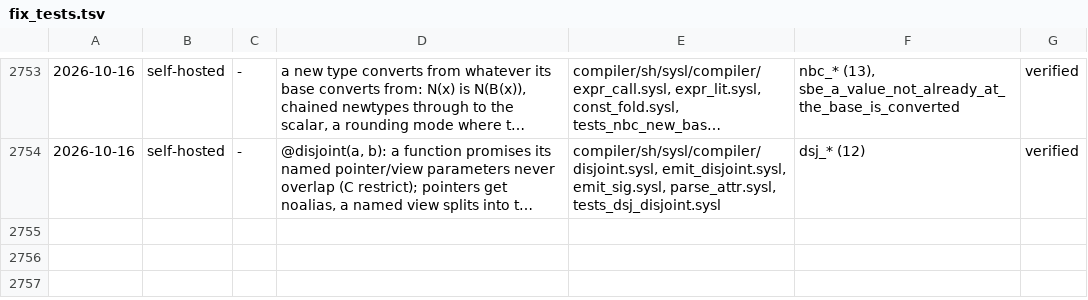
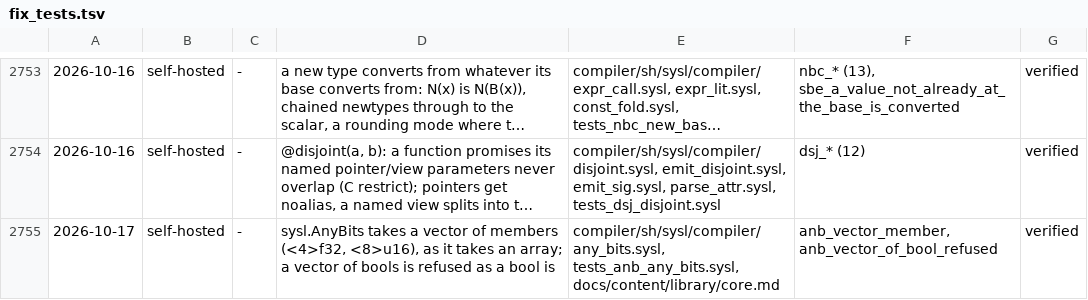
Before and after one commit to sysl-lang/sysl, a TSV file: scripts/fix_tests.tsv, drawn as a sheet; only a part is shown, gaps mark what is left out; long unchanged cells end in …; the diff names each change by its address in the sheet, - before the commit and + after, or states it on an @@ line.

Commit message:
AnyBits takes a vector of members, as it takes an array

```diff
--- a/scripts/fix_tests.tsv
+++ b/scripts/fix_tests.tsv
+row 2755: 2026-10-17 | self-hosted | - | sysl.AnyBits takes a vector of members (<4>f32, <8>u16), as it takes an array; a vector of bools is refused as a bool is | compiler/sh/sysl/compiler/any_bits.sysl, tests_anb_any_bits.sysl, docs/content/library/core.md | anb_vector_member, anb_vector_of_bool_refused | verified
```
Also changed, not shown: 3 other files.
